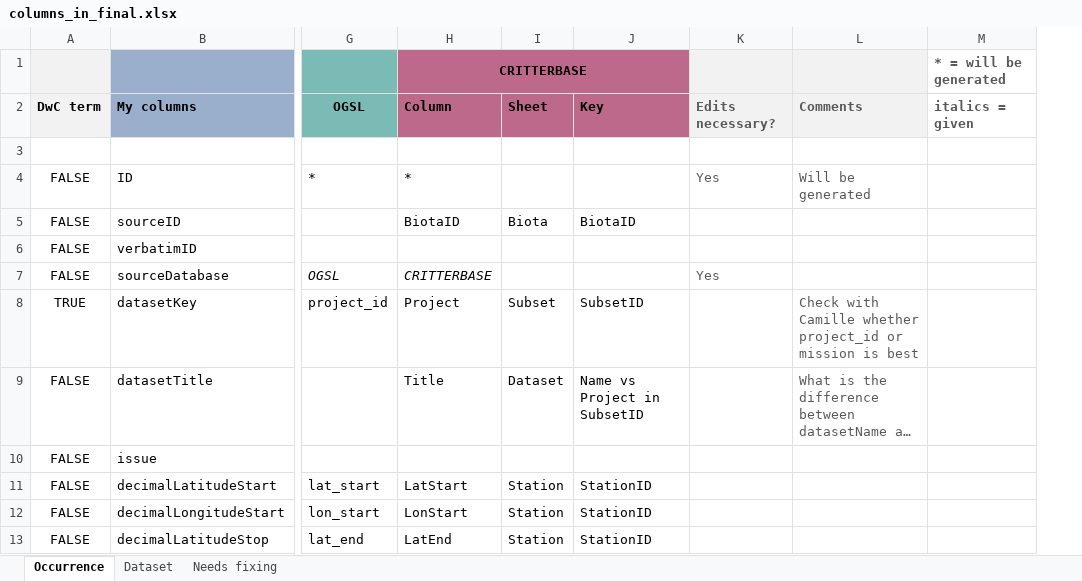
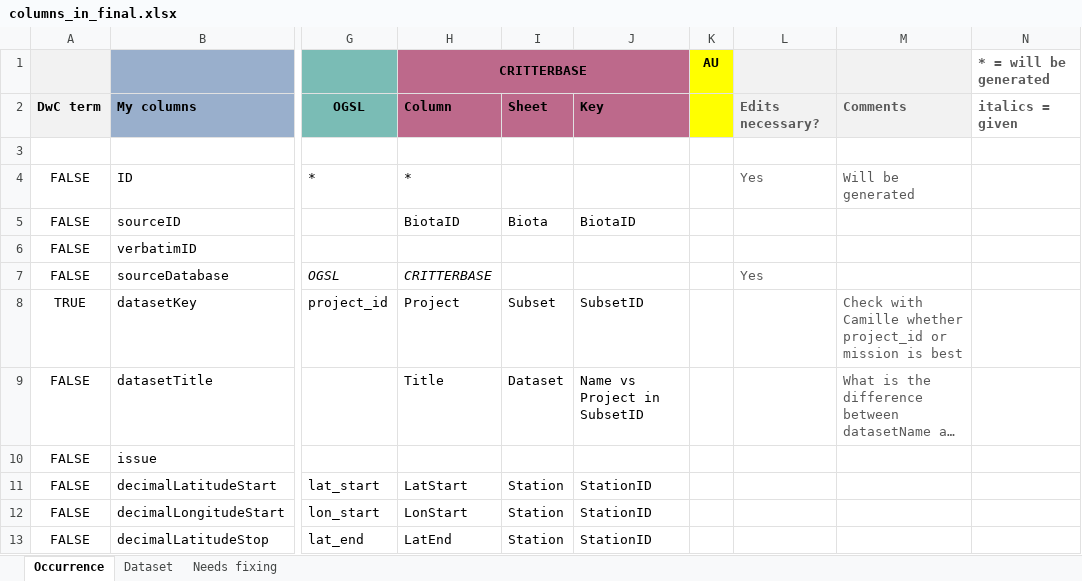
Before and after one commit to hanna-modin/benth-marc, an Excel workbook: columns_in_final.xlsx, sheet Occurrence, drawn as a sheet; only a part is shown, gaps mark what is left out; long unchanged cells end in …; values as stored, in another font and other column widths than the file's, no borders; the diff names each change by its address in the sheet, - before the commit and + after, or states it on an @@ line.

Commit message:
updated excel files

```diff
--- a/columns_in_final.xlsx (sheet Occurrence)
+++ b/columns_in_final.xlsx (sheet Occurrence)
+column K, row 1: AU
```
Also changed, not shown: 2 other files.
